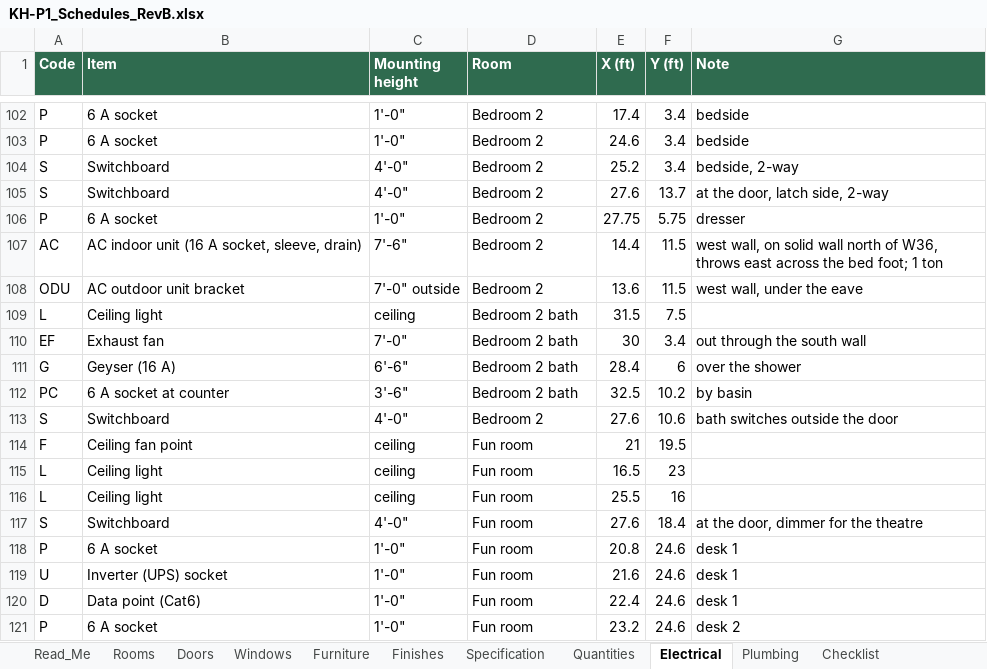
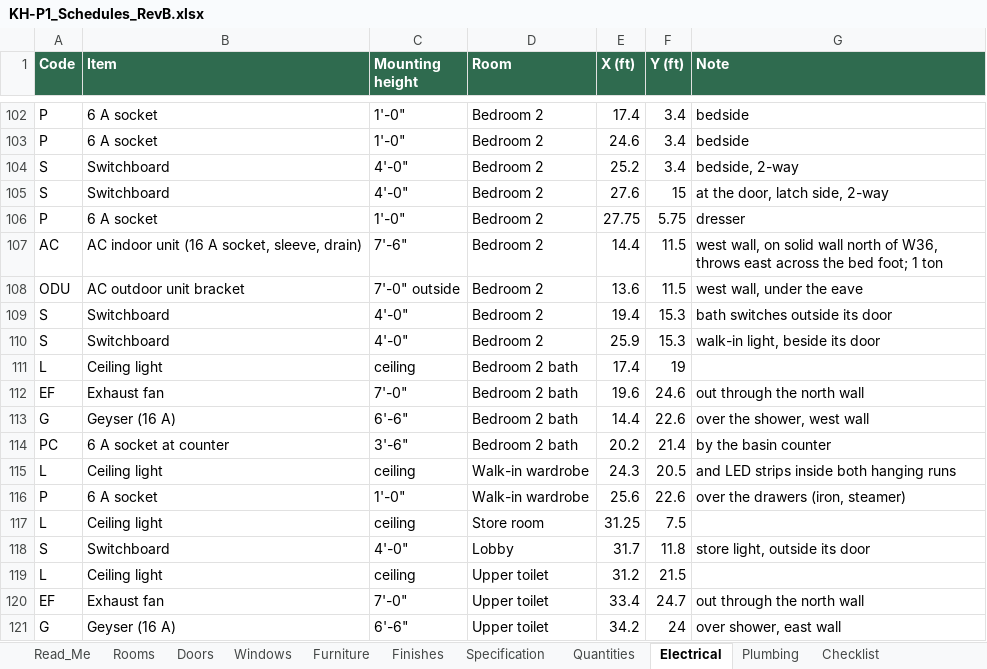
Before and after one commit to tilak-puli/House-plan, an Excel workbook: 03_Schedules/KH-P1_Schedules_RevB.xlsx, sheet Electrical, drawn as a sheet; only a part is shown, gaps mark what is left out; the shorter side is filled out with more unchanged rows; values as stored, in another font and other column widths than the file's, no borders; removed rows and columns are numbered as before the commit, all else as after; the diff covers the shown part only; the diff names each change by its address in the sheet, - before the commit and + after, or states it on an @@ line.

```diff
--- a/03_Schedules/KH-P1_Schedules_RevB.xlsx (sheet Electrical)
+++ b/03_Schedules/KH-P1_Schedules_RevB.xlsx (sheet Electrical)
-F105 (Y (ft)): 13.7
+F105 (Y (ft)): 15
+row 109: S | Switchboard | 4'-0" | Bedroom 2 | 19.4 | 15.3 | bath switches outside its door
+row 110: S | Switchboard | 4'-0" | Bedroom 2 | 25.9 | 15.3 | walk-in light, beside its door
-E111 (X (ft)): 31.5
+E111 (X (ft)): 17.4
-F111 (Y (ft)): 7.5
+F111 (Y (ft)): 19
-E112 (X (ft)): 30
+E112 (X (ft)): 19.6
-F112 (Y (ft)): 3.4
+F112 (Y (ft)): 24.6
-G112 (Note): out through the south wall
+G112 (Note): out through the north wall
-E113 (X (ft)): 28.4
+E113 (X (ft)): 14.4
-F113 (Y (ft)): 6
+F113 (Y (ft)): 22.6
-G113 (Note): over the shower
+G113 (Note): over the shower, west wall
-E114 (X (ft)): 32.5
+E114 (X (ft)): 20.2
-F114 (Y (ft)): 10.2
+F114 (Y (ft)): 21.4
-G114 (Note): by basin
+G114 (Note): by the basin counter
-row 113: S | Switchboard | 4'-0" | Bedroom 2 | 27.6 | 10.6 | bath switches outside the door
-row 114: F | Ceiling fan point | ceiling | Fun room | 21 | 19.5
-D115 (Room): Fun room
+D115 (Room): Walk-in wardrobe
-E115 (X (ft)): 16.5
+E115 (X (ft)): 24.3
-F115 (Y (ft)): 23
+F115 (Y (ft)): 20.5
-G115 (Note): (empty)
+G115 (Note): and LED strips inside both hanging runs
+row 116: P | 6 A socket | 1'-0" | Walk-in wardrobe | 25.6 | 22.6 | over the drawers (iron, steamer)
-D117 (Room): Fun room
+D117 (Room): Store room
-E117 (X (ft)): 25.5
+E117 (X (ft)): 31.25
-F117 (Y (ft)): 16
+F117 (Y (ft)): 7.5
-D118 (Room): Fun room
+D118 (Room): Lobby
-E118 (X (ft)): 27.6
+E118 (X (ft)): 31.7
-F118 (Y (ft)): 18.4
+F118 (Y (ft)): 11.8
-G118 (Note): at the door, dimmer for the theatre
+G118 (Note): store light, outside its door
-row 118: P | 6 A socket | 1'-0" | Fun room | 20.8 | 24.6 | desk 1
-row 119: U | Inverter (UPS) socket | 1'-0" | Fun room | 21.6 | 24.6 | desk 1
-row 120: D | Data point (Cat6) | 1'-0" | Fun room | 22.4 | 24.6 | desk 1
-row 121: P | 6 A socket | 1'-0" | Fun room | 23.2 | 24.6 | desk 2
```
Also changed, not shown: 20 added rows, 11 removed rows and 58 edited cells elsewhere in this sheet, sheet Furniture, sheet Rooms, sheet Windows, sheet Plumbing, sheet Doors, sheet Quantities, 4 more sheets, 15 other files.
